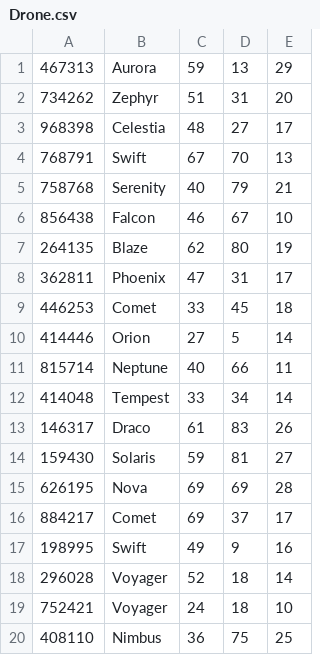
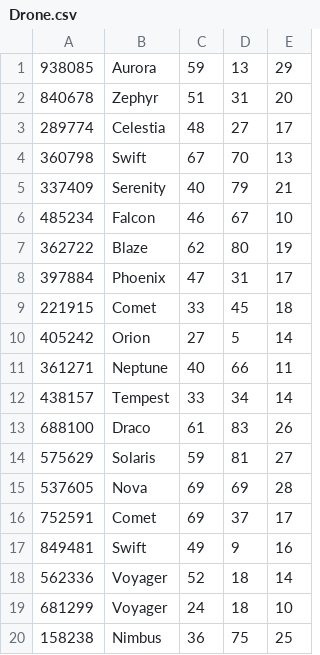
Before and after one commit to Skylar1245/CSE-3241, a CSV file: src/data/Drone.csv, drawn as a sheet.

Commit message:
drone csv fixed

```diff
--- a/src/data/Drone.csv
+++ b/src/data/Drone.csv
@@ -1,20 +1,20 @@
-467313,Aurora,59,13,29
-734262,Zephyr,51,31,20
-968398,Celestia,48,27,17
-768791,Swift,67,70,13
-758768,Serenity,40,79,21
-856438,Falcon,46,67,10
-264135,Blaze,62,80,19
-362811,Phoenix,47,31,17
-446253,Comet,33,45,18
-414446,Orion,27,5,14
-815714,Neptune,40,66,11
-414048,Tempest,33,34,14
-146317,Draco,61,83,26
-159430,Solaris,59,81,27
-626195,Nova,69,69,28
-884217,Comet,69,37,17
-198995,Swift,49,9,16
-296028,Voyager,52,18,14
-752421,Voyager,24,18,10
-408110,Nimbus,36,75,25
+938085,Aurora,59,13,29
+840678,Zephyr,51,31,20
+289774,Celestia,48,27,17
+360798,Swift,67,70,13
+337409,Serenity,40,79,21
+485234,Falcon,46,67,10
+362722,Blaze,62,80,19
+397884,Phoenix,47,31,17
+221915,Comet,33,45,18
+405242,Orion,27,5,14
+361271,Neptune,40,66,11
+438157,Tempest,33,34,14
+688100,Draco,61,83,26
+575629,Solaris,59,81,27
+537605,Nova,69,69,28
+752591,Comet,69,37,17
+849481,Swift,49,9,16
+562336,Voyager,52,18,14
+681299,Voyager,24,18,10
+158238,Nimbus,36,75,25
```
